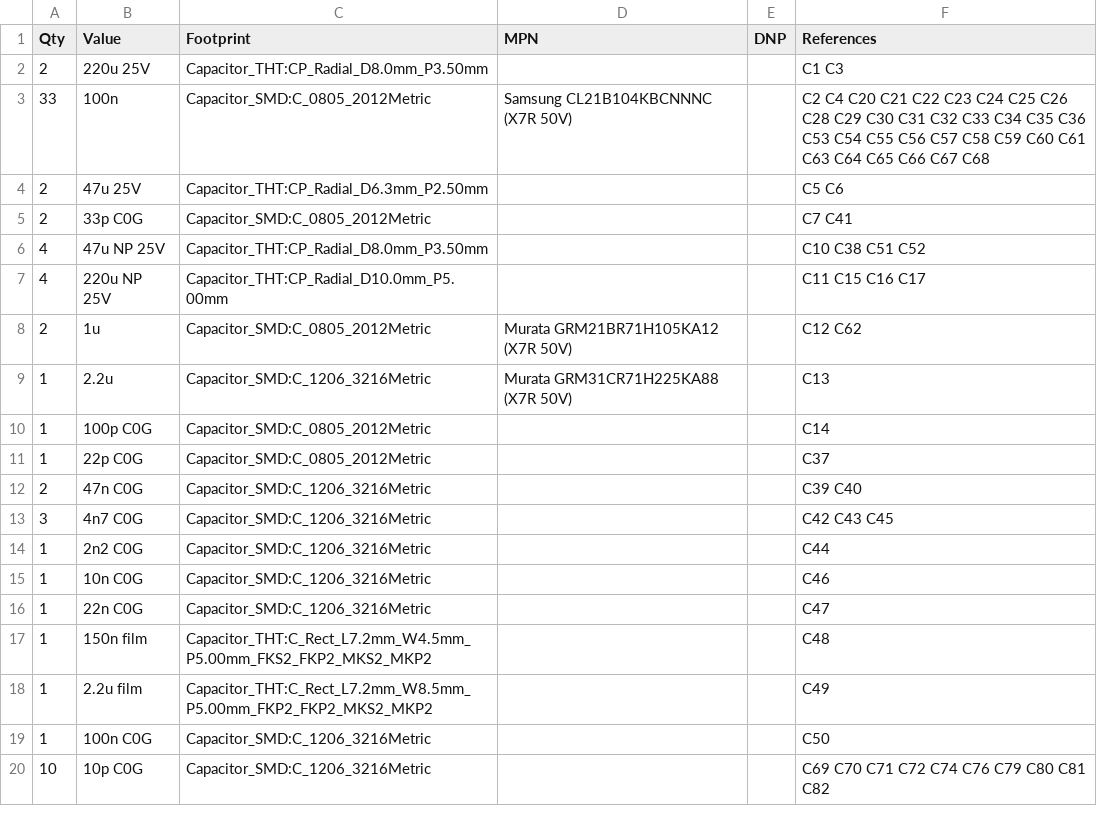
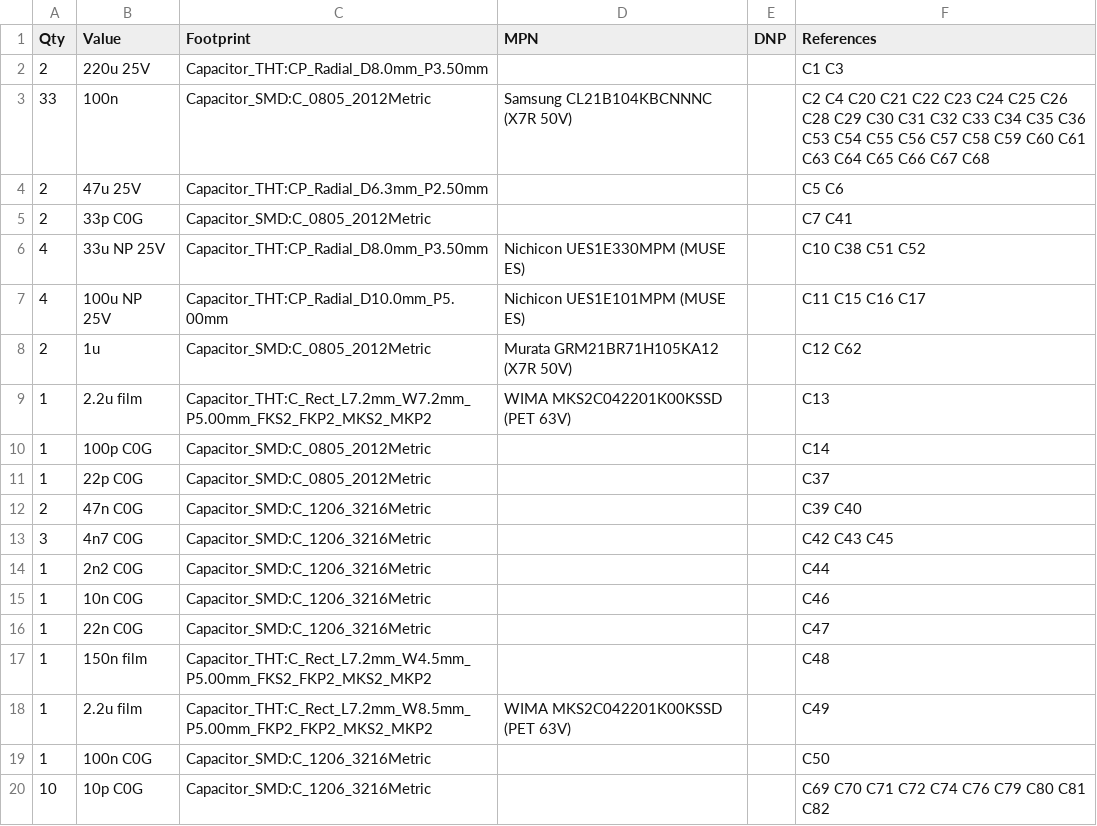
Before and after one commit to cozycactus/goa-console, a CSV file: channel_strip_BOM.csv, drawn as a sheet; only a part is shown.

```diff
--- a/channel_strip_BOM.csv
+++ b/channel_strip_BOM.csv
@@ -5,6 +5,6 @@
 "2","33p C0G","Capacitor_SMD:C_0805_2012Metric","","","C7 C41"
-"4","47u NP 25V","Capacitor_THT:CP_Radial_D8.0mm_P3.50mm","","","C10 C38 C51 C52"
-"4","220u NP 25V","Capacitor_THT:CP_Radial_D10.0mm_P5.00mm","","","C11 C15 C16 C17"
+"4","33u NP 25V","Capacitor_THT:CP_Radial_D8.0mm_P3.50mm","Nichicon UES1E330MPM (MUSE ES)","","C10 C38 C51 C52"
+"4","100u NP 25V","Capacitor_THT:CP_Radial_D10.0mm_P5.00mm","Nichicon UES1E101MPM (MUSE ES)","","C11 C15 C16 C17"
 "2","1u","Capacitor_SMD:C_0805_2012Metric","Murata GRM21BR71H105KA12 (X7R 50V)","","C12 C62"
-"1","2.2u","Capacitor_SMD:C_1206_3216Metric","Murata GRM31CR71H225KA88 (X7R 50V)","","C13"
+"1","2.2u film","Capacitor_THT:C_Rect_L7.2mm_W7.2mm_P5.00mm_FKS2_FKP2_MKS2_MKP2","WIMA MKS2C042201K00KSSD (PET 63V)","","C13"
 "1","100p C0G","Capacitor_SMD:C_0805_2012Metric","","","C14"
@@ -17,3 +17,3 @@
 "1","150n film","Capacitor_THT:C_Rect_L7.2mm_W4.5mm_P5.00mm_FKS2_FKP2_MKS2_MKP2","","","C48"
-"1","2.2u film","Capacitor_THT:C_Rect_L7.2mm_W8.5mm_P5.00mm_FKP2_FKP2_MKS2_MKP2","","","C49"
+"1","2.2u film","Capacitor_THT:C_Rect_L7.2mm_W8.5mm_P5.00mm_FKP2_FKP2_MKS2_MKP2","WIMA MKS2C042201K00KSSD (PET 63V)","","C49"
 "1","100n C0G","Capacitor_SMD:C_1206_3216Metric","","","C50"
```
Also changed, not shown: group_BOM.csv, jig_master_stub_BOM.csv, 36 other files.
